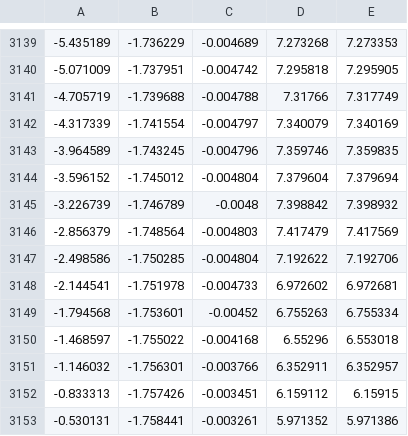
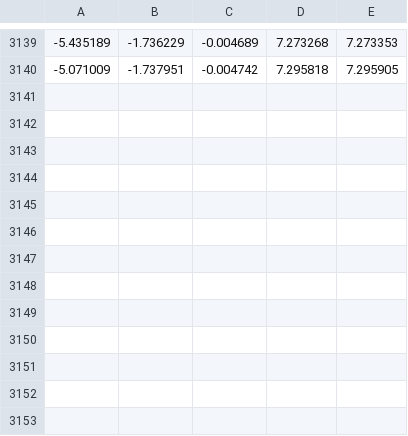
Before and after one commit to mcarfagno/ground-vehicles-navigation, a CSV file: src/mpc_gazebo/data/waypoints.csv, drawn as a sheet; only a part is shown, gaps mark what is left out.

```diff
--- a/src/mpc_gazebo/data/waypoints.csv
+++ b/src/mpc_gazebo/data/waypoints.csv
@@ -3140,14 +3140 @@
 -5.071009,-1.737951,-0.004742,7.295818,7.295905
--4.705719,-1.739688,-0.004788,7.31766,7.317749
--4.317339,-1.741554,-0.004797,7.340079,7.340169
--3.964589,-1.743245,-0.004796,7.359746,7.359835
--3.596152,-1.745012,-0.004804,7.379604,7.379694
--3.226739,-1.746789,-0.0048,7.398842,7.398932
--2.856379,-1.748564,-0.004803,7.417479,7.417569
--2.498586,-1.750285,-0.004804,7.192622,7.192706
--2.144541,-1.751978,-0.004733,6.972602,6.972681
--1.794568,-1.753601,-0.00452,6.755263,6.755334
--1.468597,-1.755022,-0.004168,6.55296,6.553018
--1.146032,-1.756301,-0.003766,6.352911,6.352957
--0.833313,-1.757426,-0.003451,6.159112,6.15915
--0.530131,-1.758441,-0.003261,5.971352,5.971386
```
Also changed, not shown: 8 other files.
